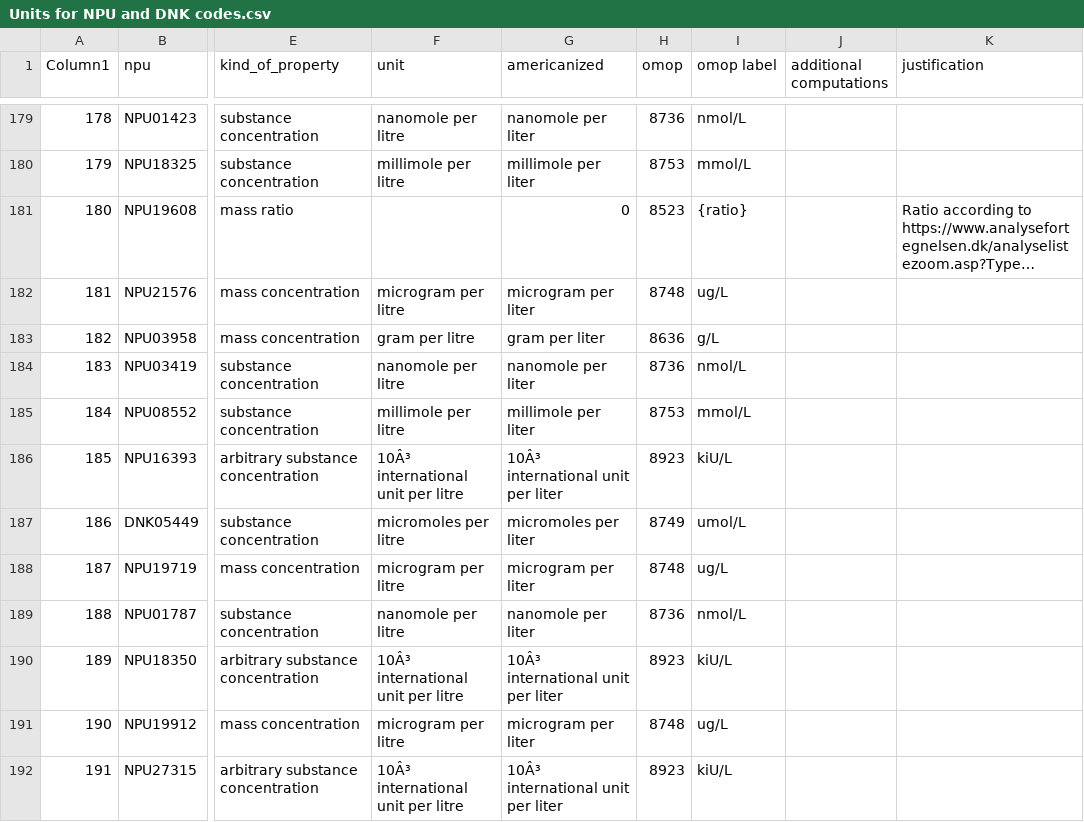
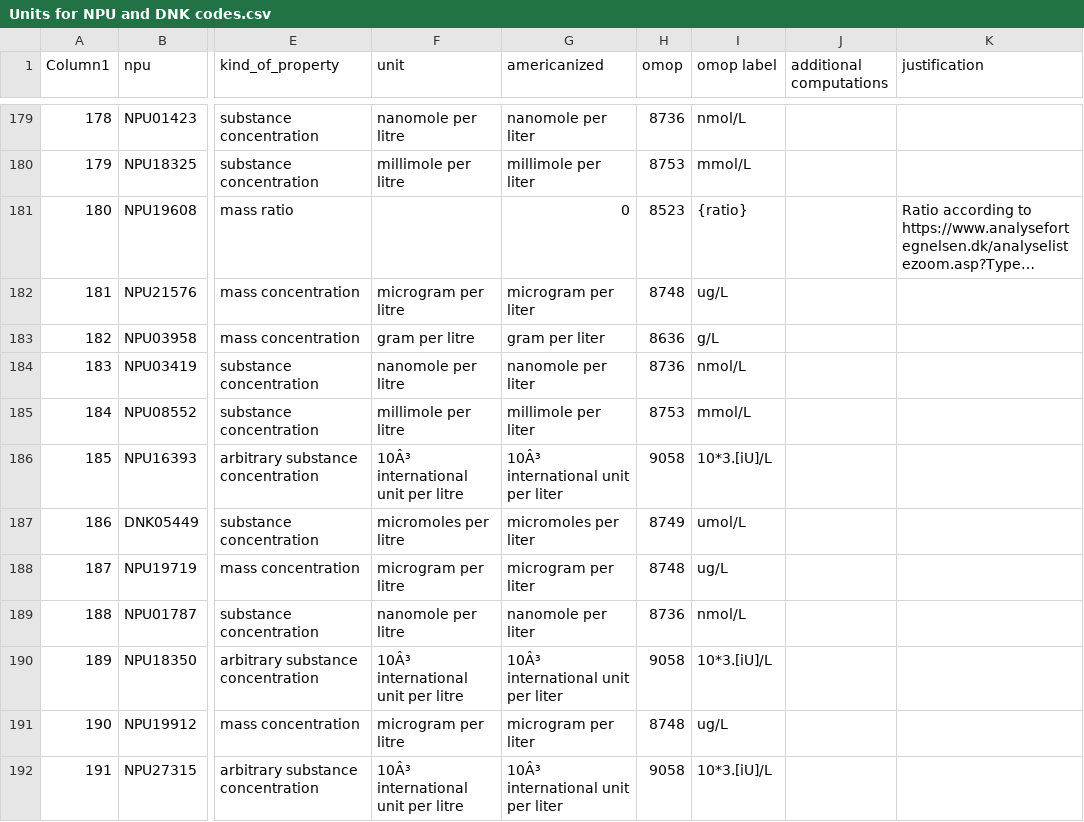
Before and after one commit to ohdsi-denmark/danish_medical_vocabularies_to_OMOP, a CSV file: Measurements (Labs)/Units for NPU and DNK codes.csv, drawn as a sheet; only a part is shown, gaps mark what is left out; long unchanged cells end in …; the diff covers the shown part only; the diff names each change by its address in the sheet, - before the commit and + after, or states it on an @@ line.

Commit message:
Fix UCUM concept IDs for kIU/L, IU/L and mIU/L lab units

```diff
--- a/Measurements (Labs)/Units for NPU and DNK codes.csv
+++ b/Measurements (Labs)/Units for NPU and DNK codes.csv
-H186 (omop): 8923
+H186 (omop): 9058
-I186 (omop label): kiU/L
+I186 (omop label): 10*3.[iU]/L
-H190 (omop): 8923
+H190 (omop): 9058
-I190 (omop label): kiU/L
+I190 (omop label): 10*3.[iU]/L
-H192 (omop): 8923
+H192 (omop): 9058
-I192 (omop label): kiU/L
+I192 (omop label): 10*3.[iU]/L
```
Also changed, not shown: 95 edited cells elsewhere in this file.
